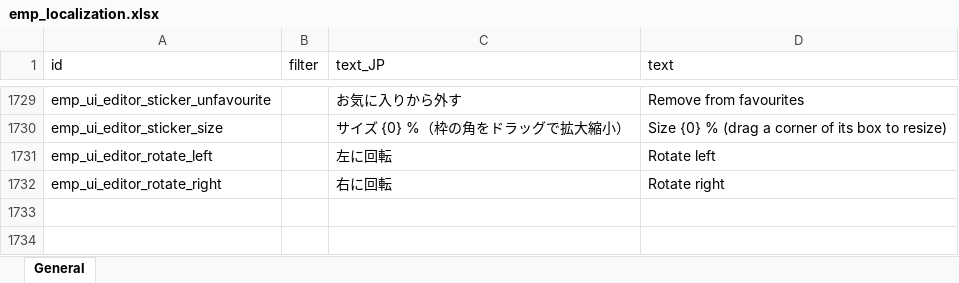
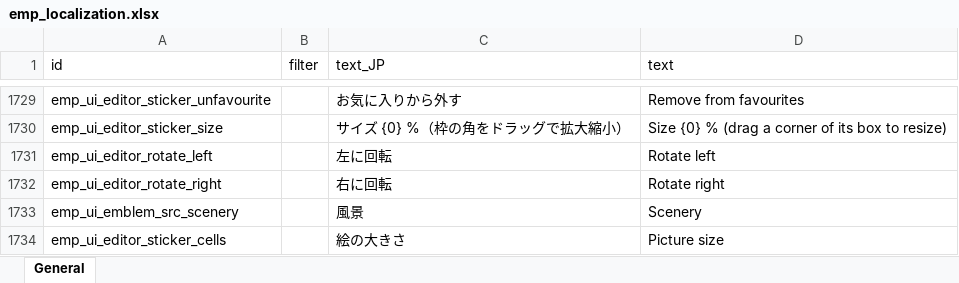
Before and after one commit to ElinTogether/ElinTogether, an Excel workbook: package/LangMod/EN/emp_localization.xlsx, sheet General, drawn as a sheet; only a part is shown, gaps mark what is left out; values as stored, in another font and other column widths than the file's, no borders; the diff names each change by its address in the sheet, - before the commit and + after, or states it on an @@ line.

```diff
--- a/package/LangMod/EN/emp_localization.xlsx (sheet General)
+++ b/package/LangMod/EN/emp_localization.xlsx (sheet General)
+row 1733: emp_ui_emblem_src_scenery |  | 風景 | Scenery
+row 1734: emp_ui_editor_sticker_cells |  | 絵の大きさ | Picture size
```
Also changed, not shown: 7 other files.
